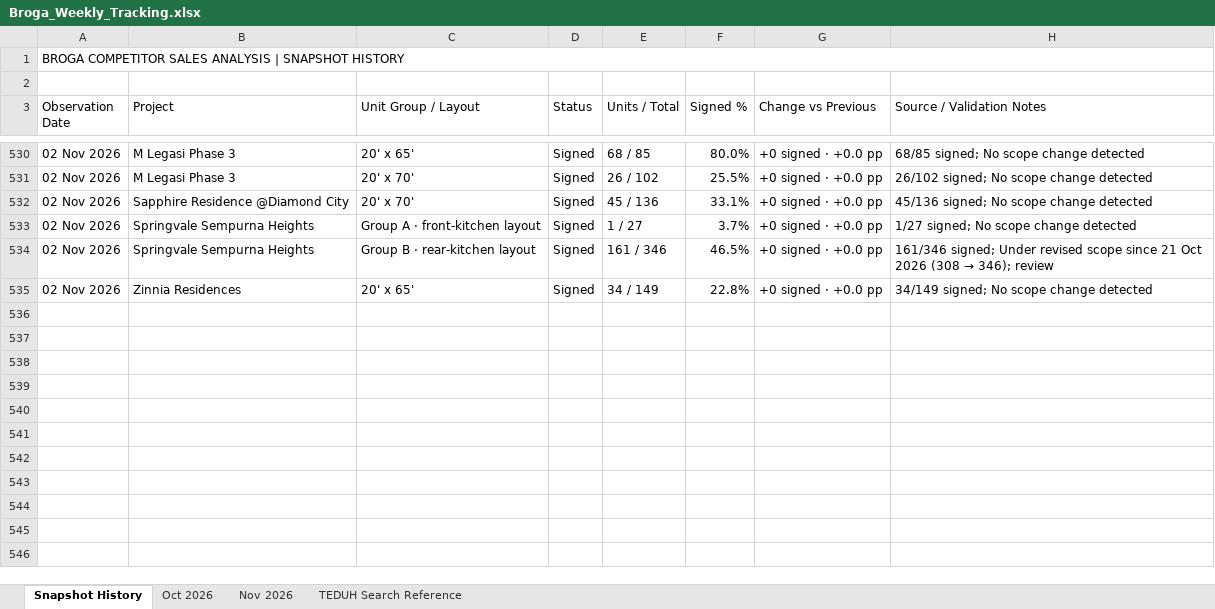
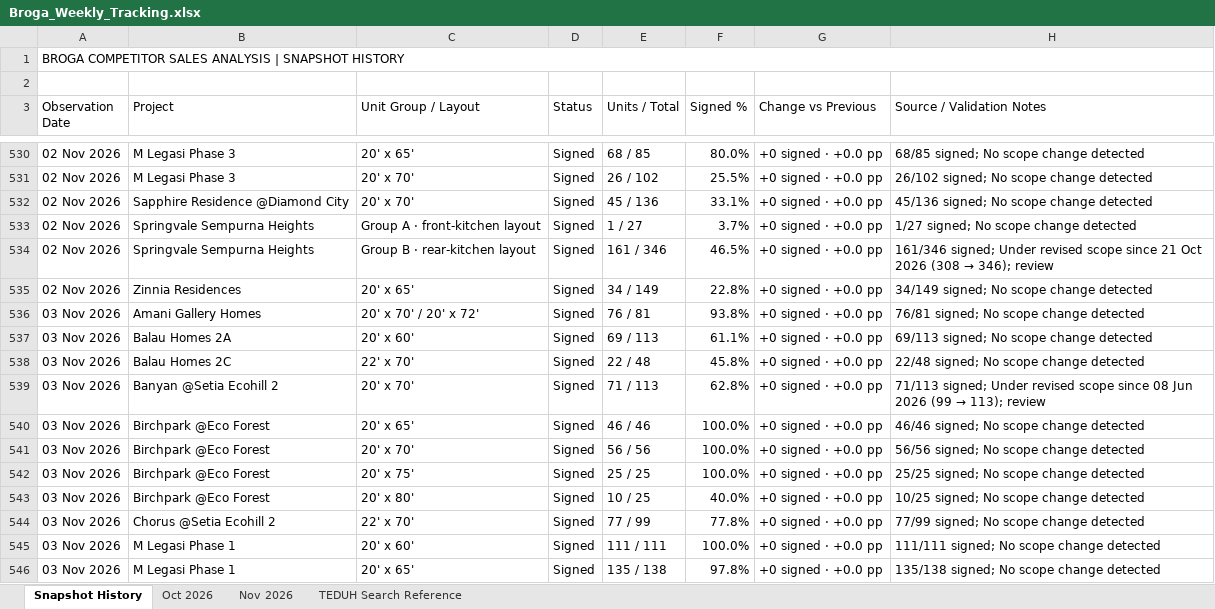
Before and after one commit to lumcy-abc/broga-competitor-sales-dashboard, an Excel workbook: Broga_Weekly_Tracking.xlsx, sheet Snapshot History, drawn as a sheet; only a part is shown, gaps mark what is left out; values as stored, in another font and other column widths than the file's, no cell formats; the diff covers the shown part only; the diff names each change by its address in the sheet, - before the commit and + after, or states it on an @@ line.

```diff
--- a/Broga_Weekly_Tracking.xlsx (sheet Snapshot History)
+++ b/Broga_Weekly_Tracking.xlsx (sheet Snapshot History)
+row 536: 03 Nov 2026 | Amani Gallery Homes | 20' x 70' / 20' x 72' | Signed | 76 / 81 | 93.8% | +0 signed · +0.0 pp | 76/81 signed; No scope change detected
+row 537: 03 Nov 2026 | Balau Homes 2A | 20' x 60' | Signed | 69 / 113 | 61.1% | +0 signed · +0.0 pp | 69/113 signed; No scope change detected
+row 538: 03 Nov 2026 | Balau Homes 2C | 22' x 70' | Signed | 22 / 48 | 45.8% | +0 signed · +0.0 pp | 22/48 signed; No scope change detected
+row 539: 03 Nov 2026 | Banyan @Setia Ecohill 2 | 20' x 70' | Signed | 71 / 113 | 62.8% | +0 signed · +0.0 pp | 71/113 signed; Under revised scope since 08 Jun 2026 (99 → 113); review
+row 540: 03 Nov 2026 | Birchpark @Eco Forest | 20' x 65' | Signed | 46 / 46 | 100.0% | +0 signed · +0.0 pp | 46/46 signed; No scope change detected
+row 541: 03 Nov 2026 | Birchpark @Eco Forest | 20' x 70' | Signed | 56 / 56 | 100.0% | +0 signed · +0.0 pp | 56/56 signed; No scope change detected
+row 542: 03 Nov 2026 | Birchpark @Eco Forest | 20' x 75' | Signed | 25 / 25 | 100.0% | +0 signed · +0.0 pp | 25/25 signed; No scope change detected
+row 543: 03 Nov 2026 | Birchpark @Eco Forest | 20' x 80' | Signed | 10 / 25 | 40.0% | +0 signed · +0.0 pp | 10/25 signed; No scope change detected
+row 544: 03 Nov 2026 | Chorus @Setia Ecohill 2 | 22' x 70' | Signed | 77 / 99 | 77.8% | +0 signed · +0.0 pp | 77/99 signed; No scope change detected
+row 545: 03 Nov 2026 | M Legasi Phase 1 | 20' x 60' | Signed | 111 / 111 | 100.0% | +0 signed · +0.0 pp | 111/111 signed; No scope change detected
+row 546: 03 Nov 2026 | M Legasi Phase 1 | 20' x 65' | Signed | 135 / 138 | 97.8% | +0 signed · +0.0 pp | 135/138 signed; No scope change detected
```
Also changed, not shown: 11 added rows elsewhere in this sheet, sheet Nov 2026, cell formats, Broga_Competitor_Sales_Analysis.xlsx, Broga_Daily_Tracking.xlsx.
